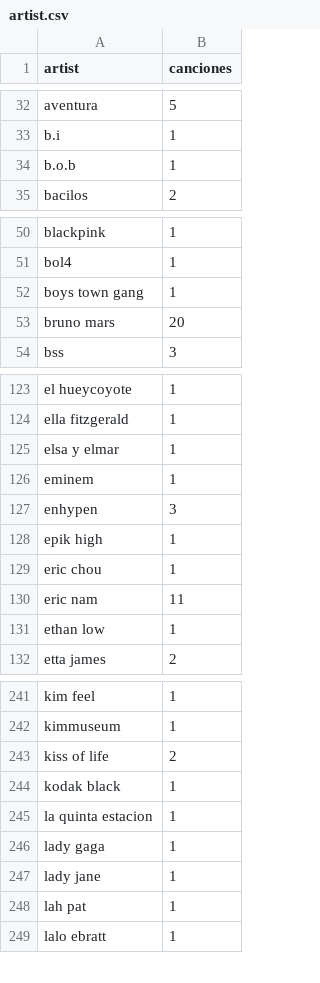
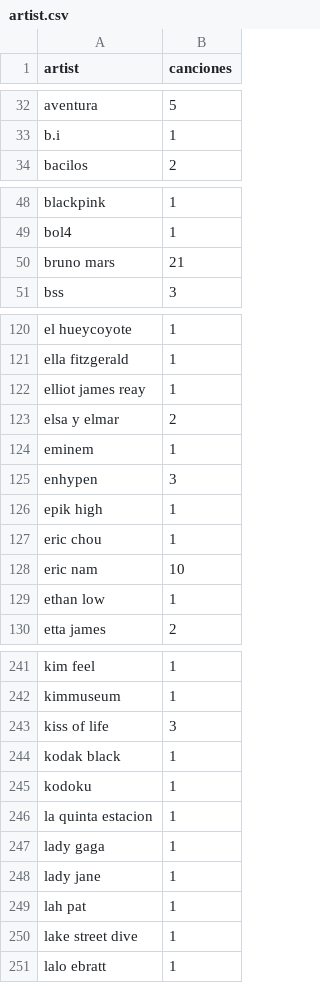
Before and after one commit to emmyoyola/Spotify-Wrapped, a CSV file: artist.csv, drawn as a sheet; only a part is shown, gaps mark what is left out; the diff covers the shown part only.

```diff
--- a/artist.csv
+++ b/artist.csv
@@ -33,3 +33,2 @@ aventura,5
 b.i,1
-b.o.b,1
 bacilos,2
@@ -51,4 +49,3 @@ blackpink,1
 bol4,1
-boys town gang,1
-bruno mars,20
+bruno mars,21
 bss,3
@@ -124,3 +121,4 @@ el hueycoyote,1
 ella fitzgerald,1
-elsa y elmar,1
+elliot james reay,1
+elsa y elmar,2
 eminem,1
@@ -129,3 +127,3 @@ epik high,1
 eric chou,1
-eric nam,11
+eric nam,10
 ethan low,1
@@ -242,4 +242,5 @@ kim feel,1
 kimmuseum,1
-kiss of life,2
+kiss of life,3
 kodak black,1
+kodoku,1
 la quinta estacion,1
@@ -248,2 +249,3 @@ lady jane,1
 lah pat,1
+lake street dive,1
 lalo ebratt,1
```
Also changed, not shown: 15 added rows, 8 removed rows and 33 edited cells elsewhere in this file, 3 other files.
